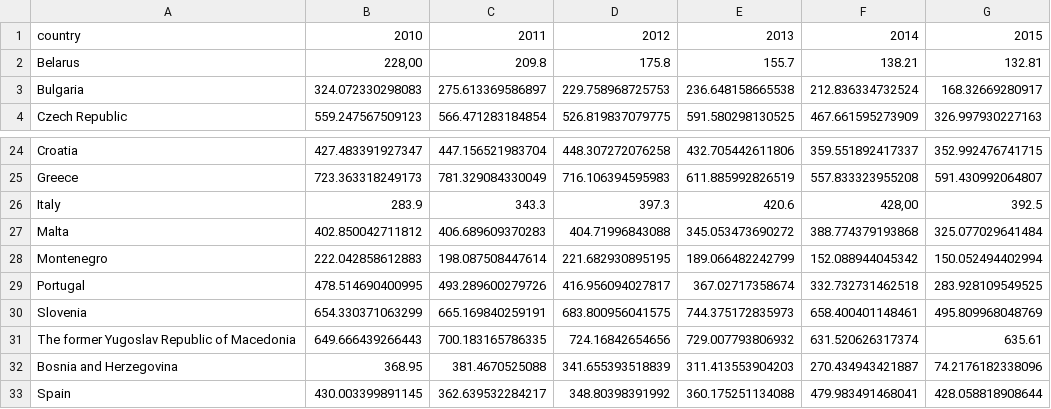
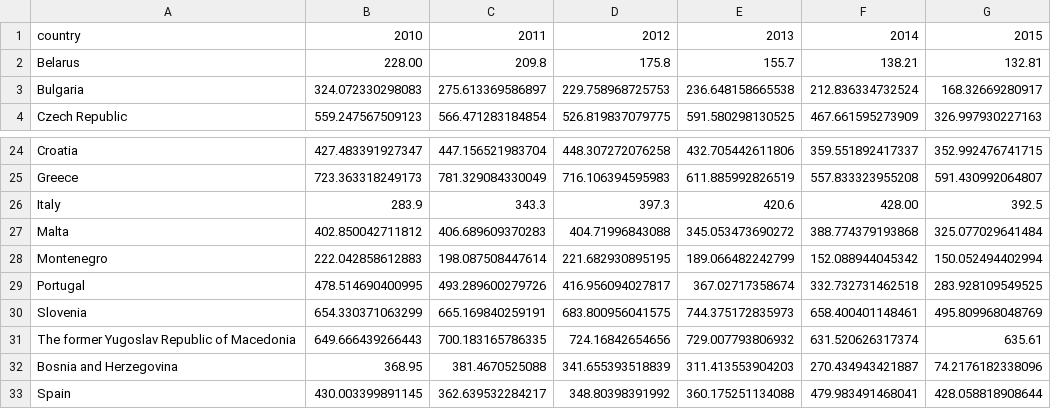
Before and after one commit to inesgomes/DataVisualization-InfoVis, a CSV file: data_cleaning/raw/burglary.csv, drawn as a sheet; only a part is shown, gaps mark what is left out.

```diff
--- a/data_cleaning/raw/burglary.csv
+++ b/data_cleaning/raw/burglary.csv
@@ -1,3 +1,3 @@
 country;2010;2011;2012;2013;2014;2015
-Belarus;228,00;209.8;175.8;155.7;138.21;132.81
+Belarus;228.00;209.8;175.8;155.7;138.21;132.81
 Bulgaria;324.072330298083;275.613369586897;229.758968725753;236.648158665538;212.836334732524;168.32669280917
@@ -25,3 +25,3 @@ Croatia;427.483391927347;447.156521983704;448.307272076258;432.705442611806;359.
 Greece;723.363318249173;781.329084330049;716.106394595983;611.885992826519;557.833323955208;591.430992064807
-Italy;283.9;343.3;397.3;420.6;428,00;392.5
+Italy;283.9;343.3;397.3;420.6;428.00;392.5
 Malta;402.850042711812;406.689609370283;404.71996843088;345.053473690272;388.774379193868;325.077029641484
```
Also changed, not shown: data_cleaning/raw/homicide.csv, 5 other files.
